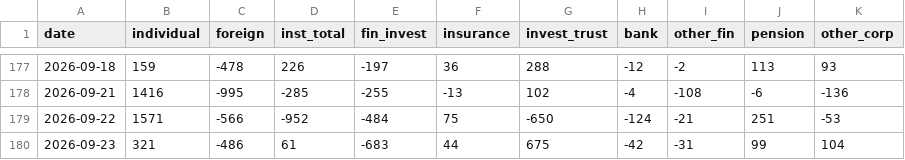
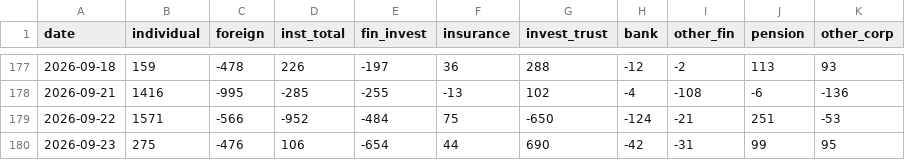
Before and after one commit to pdhman/report-summary, a CSV file: 수급모니터링/data/kosdaq.csv, drawn as a sheet; only a part is shown, gaps mark what is left out.

```diff
--- a/수급모니터링/data/kosdaq.csv
+++ b/수급모니터링/data/kosdaq.csv
@@ -179,2 +179,2 @@
 2026-09-22,1571,-566,-952,-484,75,-650,-124,-21,251,-53
-2026-09-23,321,-486,61,-683,44,675,-42,-31,99,104
+2026-09-23,275,-476,106,-654,44,690,-42,-31,99,95
```
Also changed, not shown: 수급모니터링/data/futures.csv, 수급모니터링/data/kospi.csv, 1 other file.
